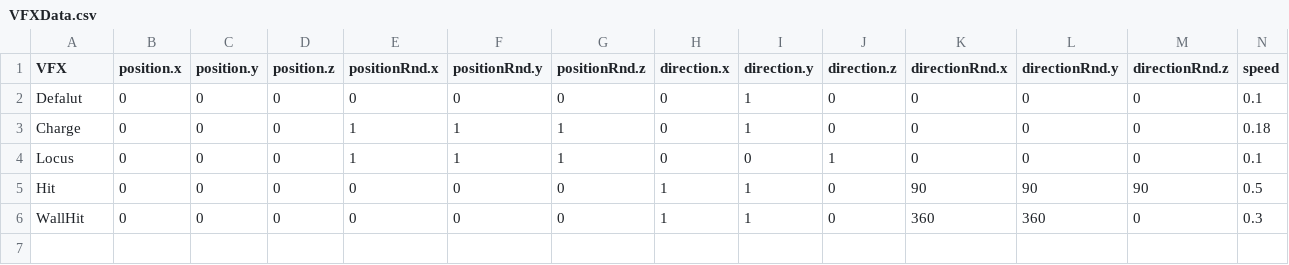
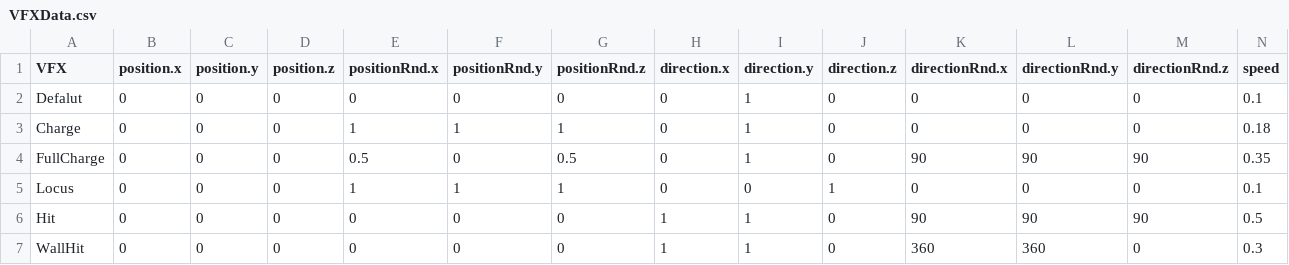
Before and after one commit to w4145n784q0/SpinLamb, a CSV file: Assets/CSVdata/VFXData.csv, drawn as a sheet; only a part is shown; rows hold the shown columns only; the diff names each change by its address in the sheet, - before the commit and + after, or states it on an @@ line.

```diff
--- a/Assets/CSVdata/VFXData.csv
+++ b/Assets/CSVdata/VFXData.csv
+row 4: FullCharge | 0 | 0 | 0 | 0.5 | 0 | 0.5 | 0 | 1 | 0 | 90 | 90 | 90 | 0.35
```
Also changed, not shown: 7 other files.
